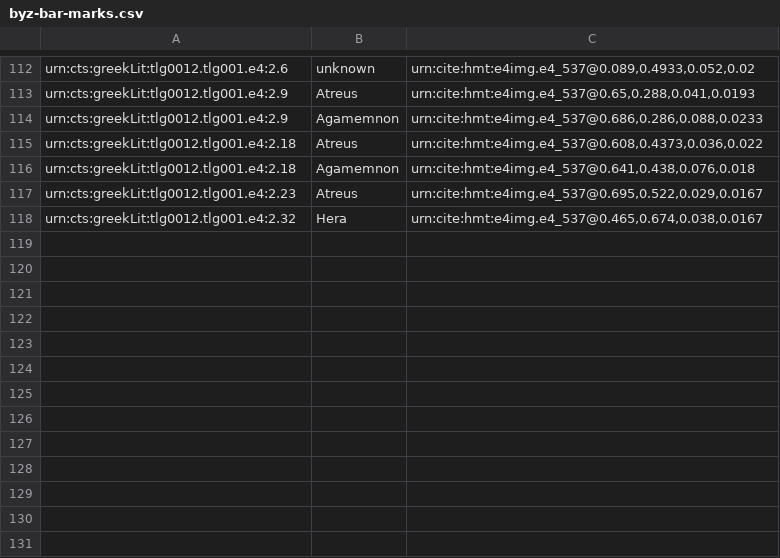
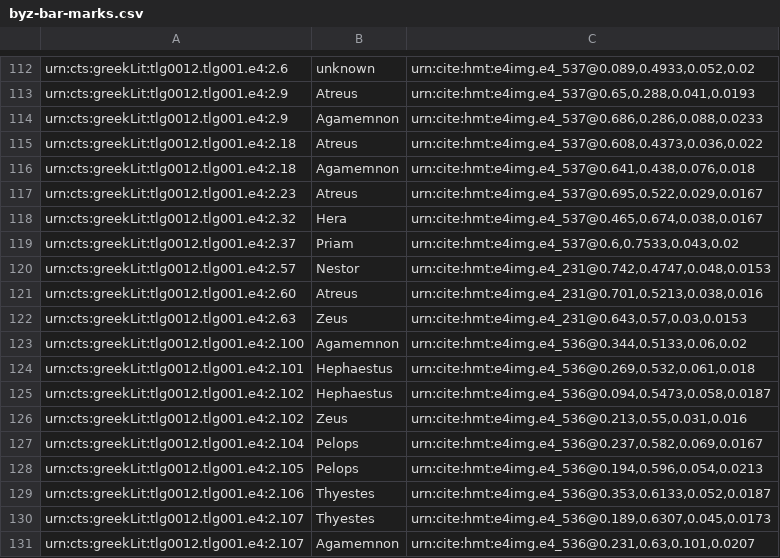
Before and after one commit to hmteditors/omega-1-12-indexin, a CSV file: byz-bar-marks.csv, drawn as a sheet; only a part is shown, gaps mark what is left out; the diff names each change by its address in the sheet, - before the commit and + after, or states it on an @@ line.

Commit message:
Update byz-bar-marks.csv

```diff
--- a/byz-bar-marks.csv
+++ b/byz-bar-marks.csv
+row 119: urn:cts:greekLit:tlg0012.tlg001.e4:2.37 | Priam | urn:cite:hmt:e4img.e4_537@0.6,0.7533,0.043,0.02
+row 120: urn:cts:greekLit:tlg0012.tlg001.e4:2.57 | Nestor | urn:cite:hmt:e4img.e4_231@0.742,0.4747,0.048,0.0153
+row 121: urn:cts:greekLit:tlg0012.tlg001.e4:2.60 | Atreus | urn:cite:hmt:e4img.e4_231@0.701,0.5213,0.038,0.016
+row 122: urn:cts:greekLit:tlg0012.tlg001.e4:2.63 | Zeus | urn:cite:hmt:e4img.e4_231@0.643,0.57,0.03,0.0153
+row 123: urn:cts:greekLit:tlg0012.tlg001.e4:2.100 | Agamemnon | urn:cite:hmt:e4img.e4_536@0.344,0.5133,0.06,0.02
+row 124: urn:cts:greekLit:tlg0012.tlg001.e4:2.101 | Hephaestus | urn:cite:hmt:e4img.e4_536@0.269,0.532,0.061,0.018
+row 125: urn:cts:greekLit:tlg0012.tlg001.e4:2.102 | Hephaestus | urn:cite:hmt:e4img.e4_536@0.094,0.5473,0.058,0.0187
+row 126: urn:cts:greekLit:tlg0012.tlg001.e4:2.102 | Zeus | urn:cite:hmt:e4img.e4_536@0.213,0.55,0.031,0.016
+row 127: urn:cts:greekLit:tlg0012.tlg001.e4:2.104 | Pelops | urn:cite:hmt:e4img.e4_536@0.237,0.582,0.069,0.0167
+row 128: urn:cts:greekLit:tlg0012.tlg001.e4:2.105 | Pelops | urn:cite:hmt:e4img.e4_536@0.194,0.596,0.054,0.0213
+row 129: urn:cts:greekLit:tlg0012.tlg001.e4:2.106 | Thyestes | urn:cite:hmt:e4img.e4_536@0.353,0.6133,0.052,0.0187
+row 130: urn:cts:greekLit:tlg0012.tlg001.e4:2.107 | Thyestes | urn:cite:hmt:e4img.e4_536@0.189,0.6307,0.045,0.0173
+row 131: urn:cts:greekLit:tlg0012.tlg001.e4:2.107 | Agamemnon | urn:cite:hmt:e4img.e4_536@0.231,0.63,0.101,0.0207
```
